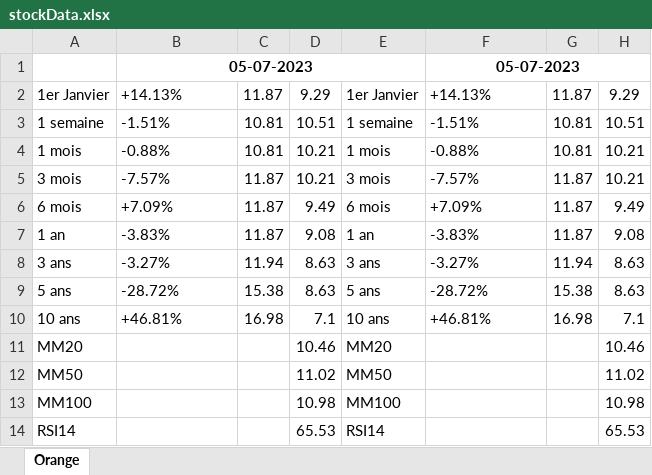
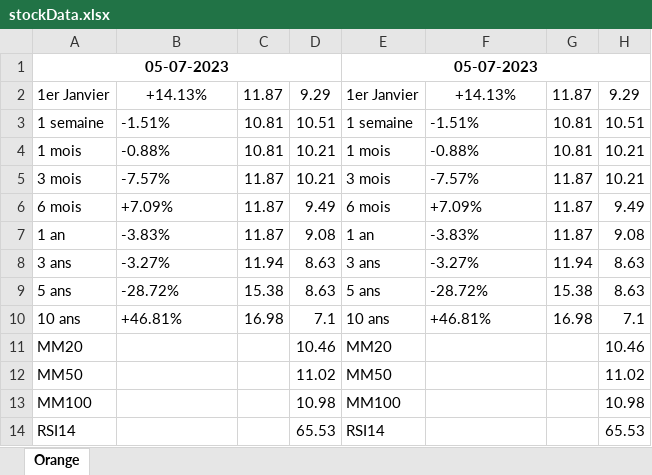
Before and after one commit to PabloBartolomeMolina/WebScrapping, an Excel workbook: stockData.xlsx, sheet Orange, drawn as a sheet; values as stored, in another font and other column widths than the file's, no borders; removed rows and columns are numbered as before the commit, all else as after; the diff names each change by its address in the sheet, - before the commit and + after, or states it on an @@ line.

Commit message:
Improve headers and data alignment

```diff
--- a/stockData.xlsx (sheet Orange)
+++ b/stockData.xlsx (sheet Orange)
-row 1:  | 05-07-2023 |  |  |  | 05-07-2023
+row 1: 05-07-2023 |  |  |  | 05-07-2023
-B2 alignment: left
+B2 alignment: center
-F2 alignment: left
+F2 alignment: center
```
Also changed, not shown: 1 other file.
